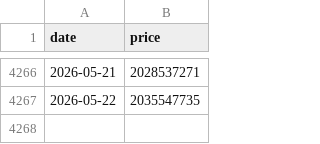
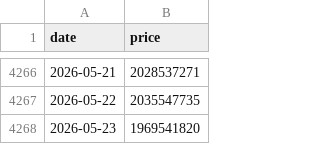
Before and after one commit to vhoanghac/VN-Funds-Dashboard, a CSV file: public/data/BTC.csv, drawn as a sheet; only a part is shown, gaps mark what is left out; the diff names each change by its address in the sheet, - before the commit and + after, or states it on an @@ line.

```diff
--- a/public/data/BTC.csv
+++ b/public/data/BTC.csv
+row 4268: 2026-05-23 | 1969541820
```
